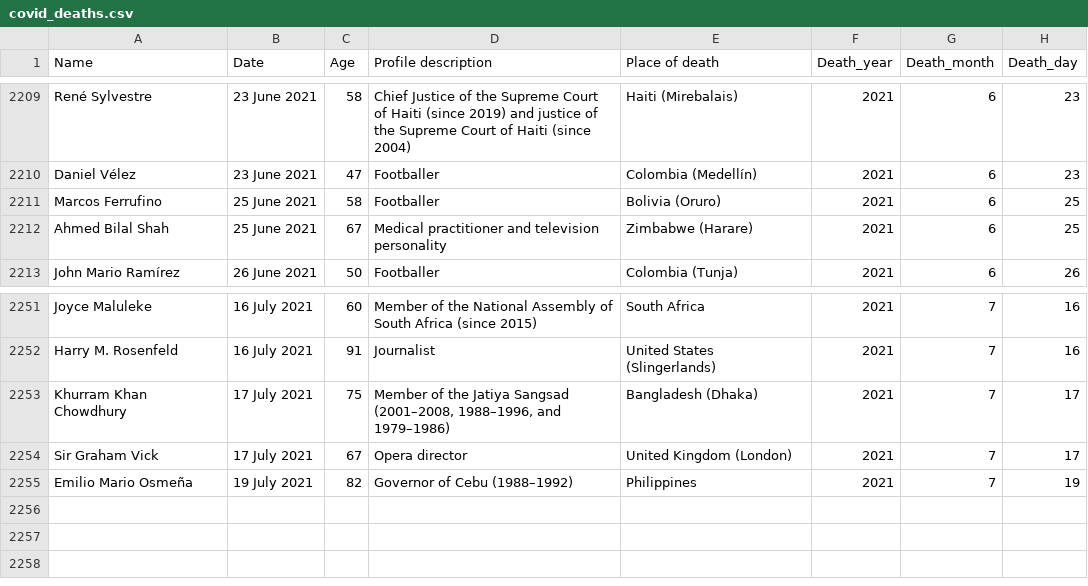
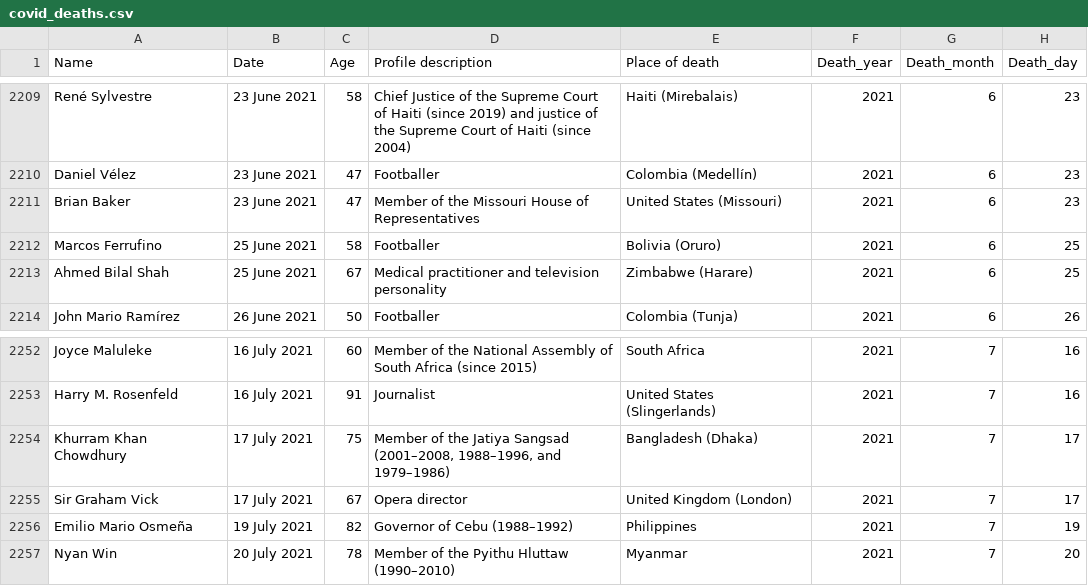
Before and after one commit to tunabellybella/wiki-scraper, a CSV file: covid_deaths.csv, drawn as a sheet; only a part is shown, gaps mark what is left out; the diff names each change by its address in the sheet, - before the commit and + after, or states it on an @@ line.

```diff
--- a/covid_deaths.csv
+++ b/covid_deaths.csv
+row 2211: Brian Baker | 23 June 2021 | 47 | Member of the Missouri House of Representatives | United States (Missouri) | 2021 | 6 | 23
+row 2257: Nyan Win | 20 July 2021 | 78 | Member of the Pyithu Hluttaw (1990–2010) | Myanmar | 2021 | 7 | 20
```
